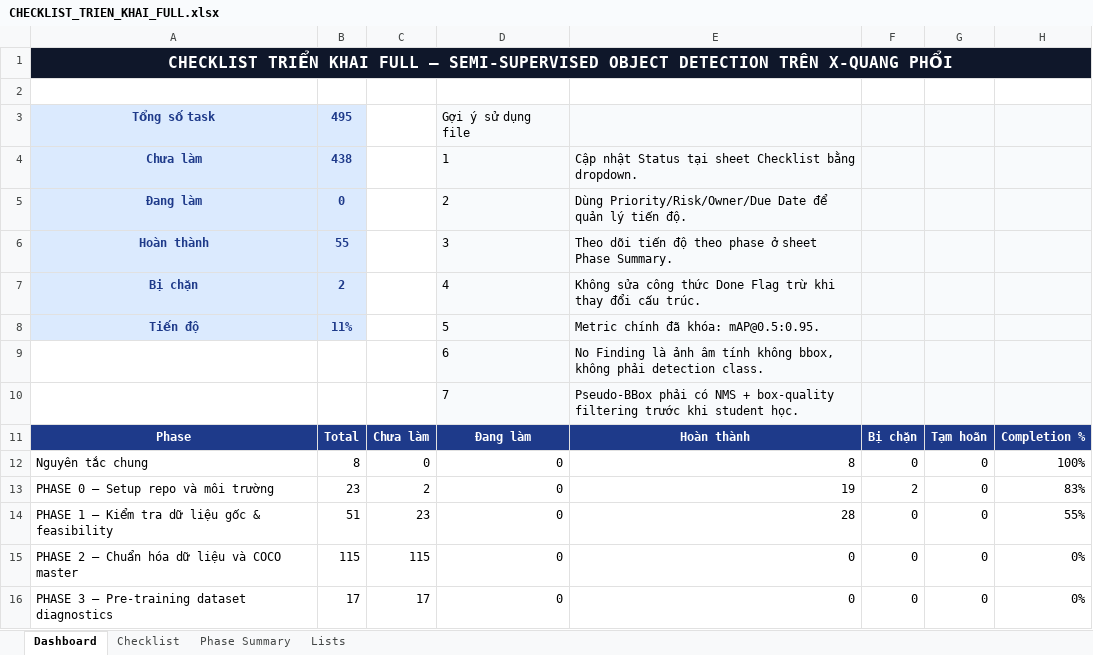
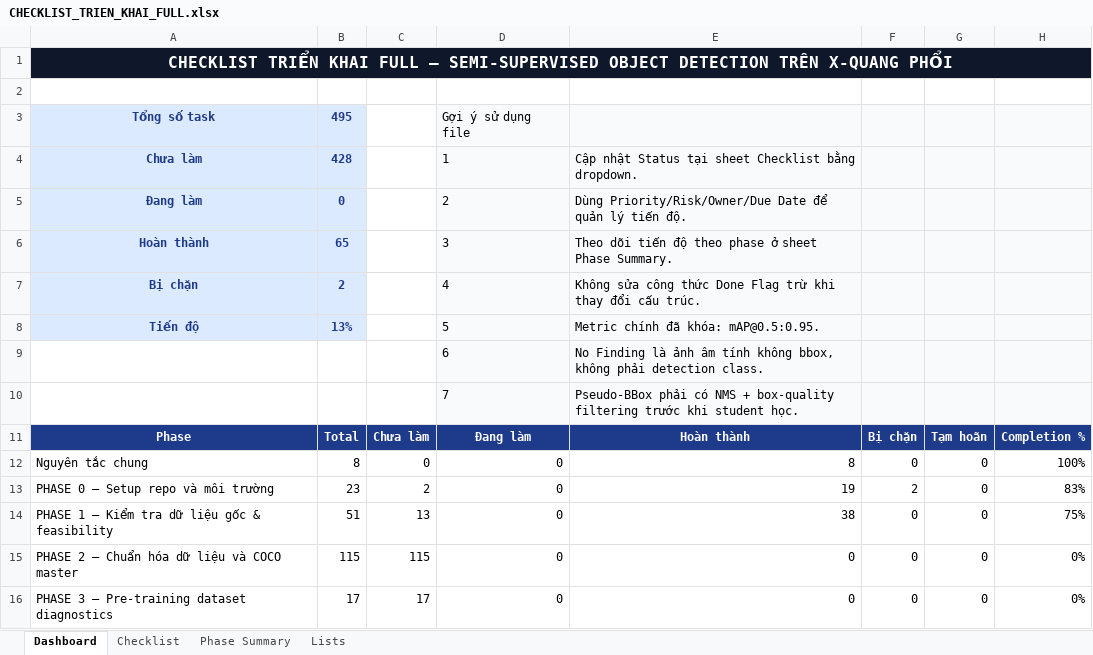
Before and after one commit to kelvinquach/ssl_detection_xray_v2, an Excel workbook: CHECKLIST_TRIEN_KHAI_FULL.xlsx, sheet Dashboard, drawn as a sheet; only a part is shown; values as stored, in another font and other column widths than the file's, no borders; conditional formats not drawn; the diff names each change by its address in the sheet, - before the commit and + after, or states it on an @@ line.

```diff
--- a/CHECKLIST_TRIEN_KHAI_FULL.xlsx (sheet Dashboard)
+++ b/CHECKLIST_TRIEN_KHAI_FULL.xlsx (sheet Dashboard)
-B4: 438
+B4: 428
-B6: 55
+B6: 65
-B8: 11%
+B8: 13%
-C14: 23
+C14: 13
-E14: 28
+E14: 38
-H14: 55%
+H14: 75%
```
Also changed, not shown: sheet Checklist, sheet Phase Summary, 13 other files.
